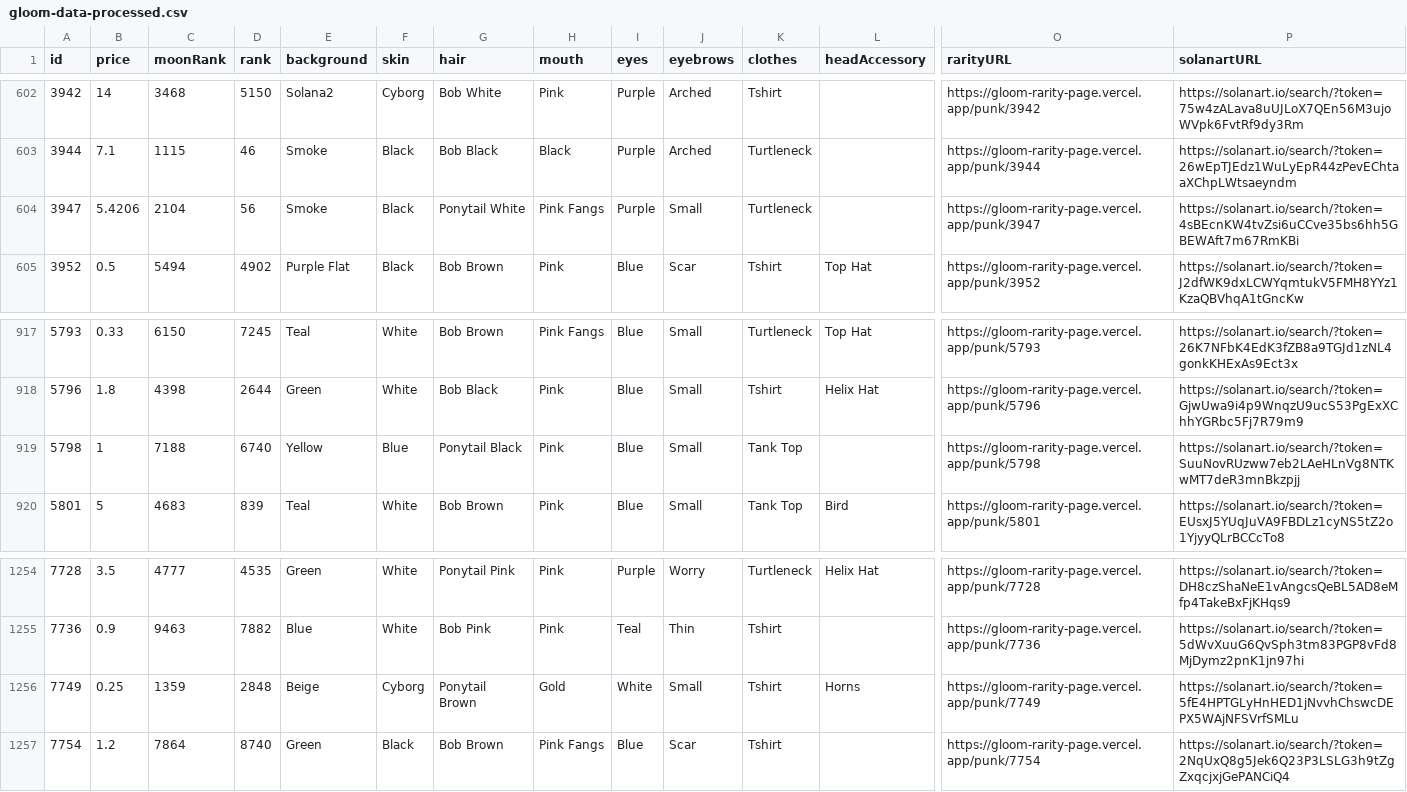
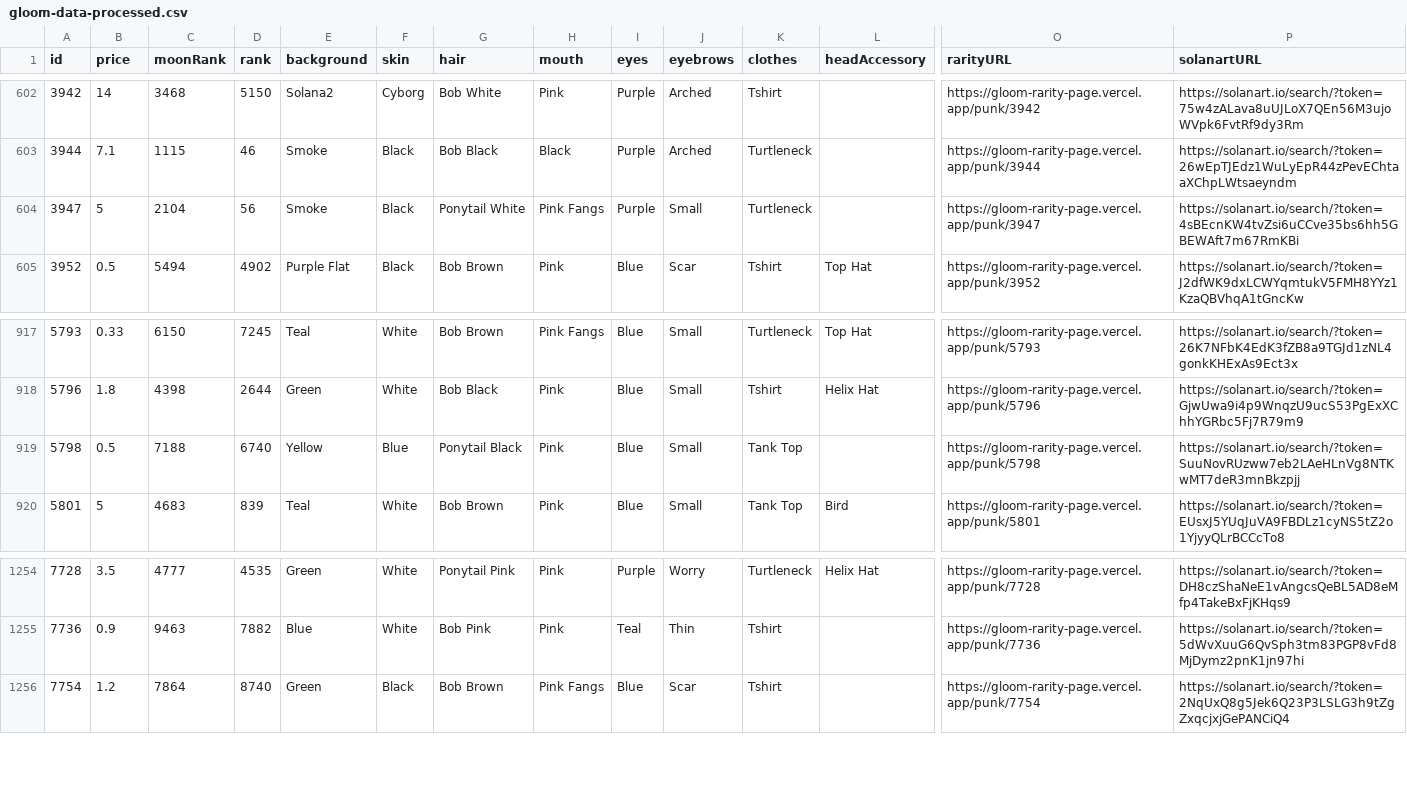
Before and after one commit to nobodykr/solanart-gloom-monitor, a CSV file: gloom-data-processed.csv, drawn as a sheet; only a part is shown, gaps mark what is left out; rows hold the shown columns only; the diff names each change by its address in the sheet, - before the commit and + after, or states it on an @@ line.

Commit message:
Flat: latest data (2021-11-06T22:38:09.574Z) {   "date": "2021-11-06T22:38:09.574Z",   "files": [     {       "name": "gloom-data-processed.csv",       "deltaBytes": -210,       "source": "https://qzlsklfacc.medianetwork.cloud/nft_for_sale?collection=gloompunk"     },     {       "name": "gloom-data.json",       "deltaBytes": -541,       "source": "https://qzlsklfacc.medianetwork.cloud/nft_for_sale?collection=gloompunk"     }   ] }

```diff
--- a/gloom-data-processed.csv
+++ b/gloom-data-processed.csv
-B604 (price): 5.4206
+B604 (price): 5
-B919 (price): 1
+B919 (price): 0.5
-row 1256: 7749 | 0.25 | 1359 | 2848 | Beige | Cyborg | Ponytail Brown | Gold | White | Small | Tshirt | Horns | https://gloom-rarity-page.vercel.app/punk/7749 | https://solanart.io/search/?token=5fE4HPTGLyHnHED1jNvvhChswcDEPX5WAjNFSVrfSMLu
```
Also changed, not shown: 1 other file.
